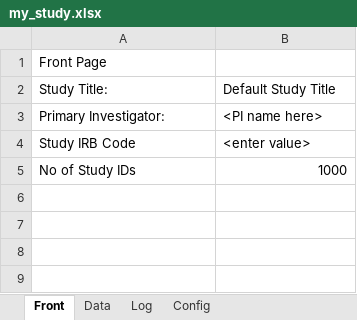
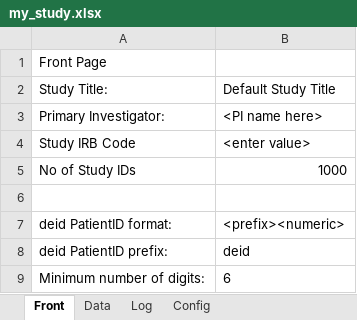
Before and after one commit to olinickalls/Batch-DICOM-Anonymiser, an Excel workbook: my_study.xlsx, sheet Front, drawn as a sheet; values as stored, in another font and other column widths than the file's, no borders; the diff names each change by its address in the sheet, - before the commit and + after, or states it on an @@ line.

Commit message:
added PtID formatting to frontsheet

```diff
--- a/my_study.xlsx (sheet Front)
+++ b/my_study.xlsx (sheet Front)
+row 6: (empty)
+row 7: deid PatientID format: | <prefix><numeric>
+row 8: deid PatientID prefix: | deid
+row 9: Minimum number of digits: | 6
```
Also changed, not shown: sheet Data, sheet Log, sheet Config, 8 other files.
